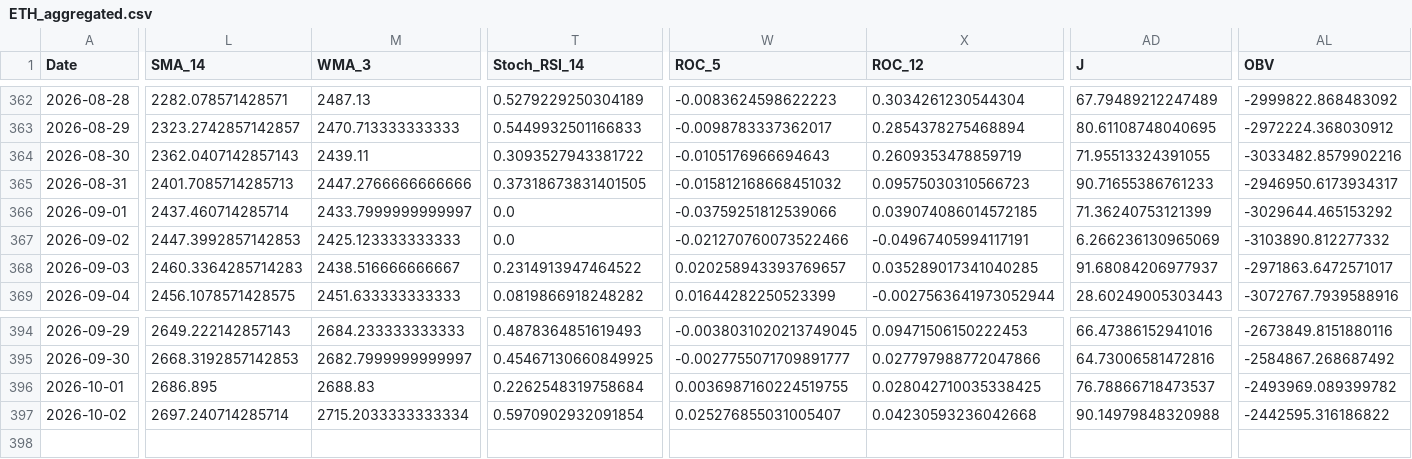
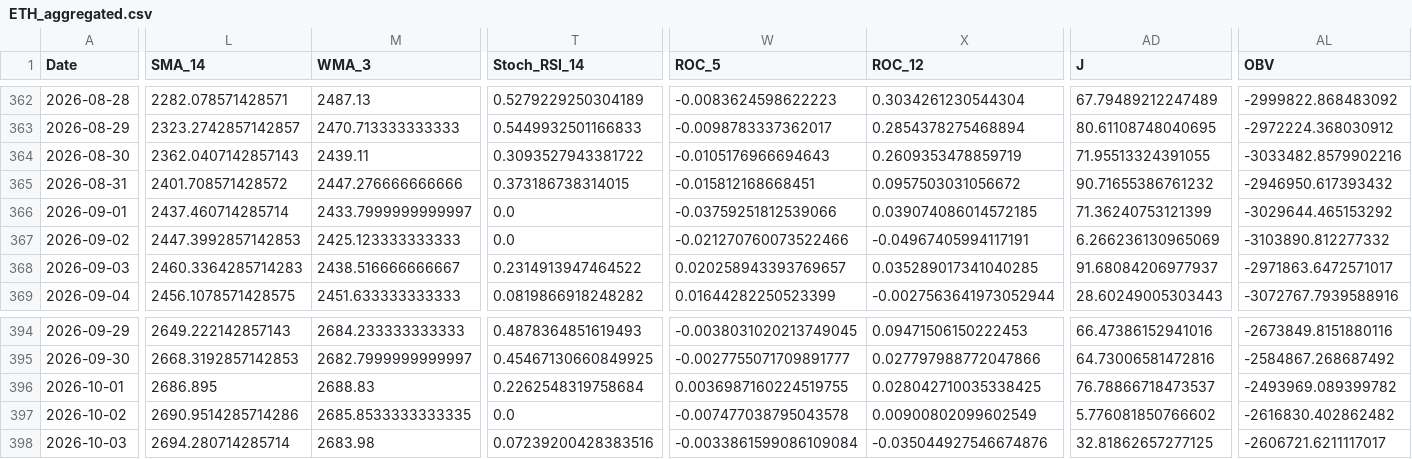
Before and after one commit to JintaoLiuorJoey/coinbase-ohlcv-data, a CSV file: data/ETH_aggregated.csv, drawn as a sheet; only a part is shown, gaps mark what is left out; rows hold the shown columns only; the diff covers the shown part only; the diff names each change by its address in the sheet, - before the commit and + after, or states it on an @@ line.

```diff
--- a/data/ETH_aggregated.csv
+++ b/data/ETH_aggregated.csv
-L365 (SMA_14): 2401.7085714285713
+L365 (SMA_14): 2401.708571428572
-M365 (WMA_3): 2447.2766666666666
+M365 (WMA_3): 2447.276666666666
-T365 (Stoch_RSI_14): 0.37318673831401505
+T365 (Stoch_RSI_14): 0.373186738314015
-W365 (ROC_5): -0.015812168668451032
+W365 (ROC_5): -0.015812168668451
-X365 (ROC_12): 0.09575030310566723
+X365 (ROC_12): 0.0957503031056672
-AD365 (J): 90.71655386761233
+AD365 (J): 90.71655386761232
-AL365 (OBV): -2946950.6173934317
+AL365 (OBV): -2946950.617393432
-L397 (SMA_14): 2697.240714285714
+L397 (SMA_14): 2690.9514285714286
-M397 (WMA_3): 2715.2033333333334
+M397 (WMA_3): 2685.8533333333335
-T397 (Stoch_RSI_14): 0.5970902932091854
+T397 (Stoch_RSI_14): 0.0
-W397 (ROC_5): 0.025276855031005407
+W397 (ROC_5): -0.007477038795043578
-X397 (ROC_12): 0.04230593236042668
+X397 (ROC_12): 0.00900802099602549
-AD397 (J): 90.14979848320988
+AD397 (J): 5.776081850766602
-AL397 (OBV): -2442595.316186822
+AL397 (OBV): -2616830.402862482
+row 398: 2026-10-03 | 2694.280714285714 | 2683.98 | 0.07239200428383516 | -0.0033861599086109084 | -0.035044927546674876 | 32.81862657277125 | -2606721.6211117017
```
Also changed, not shown: 35 edited cells elsewhere in this file, data/BTC_aggregated.csv, data/XRP_aggregated.csv.
